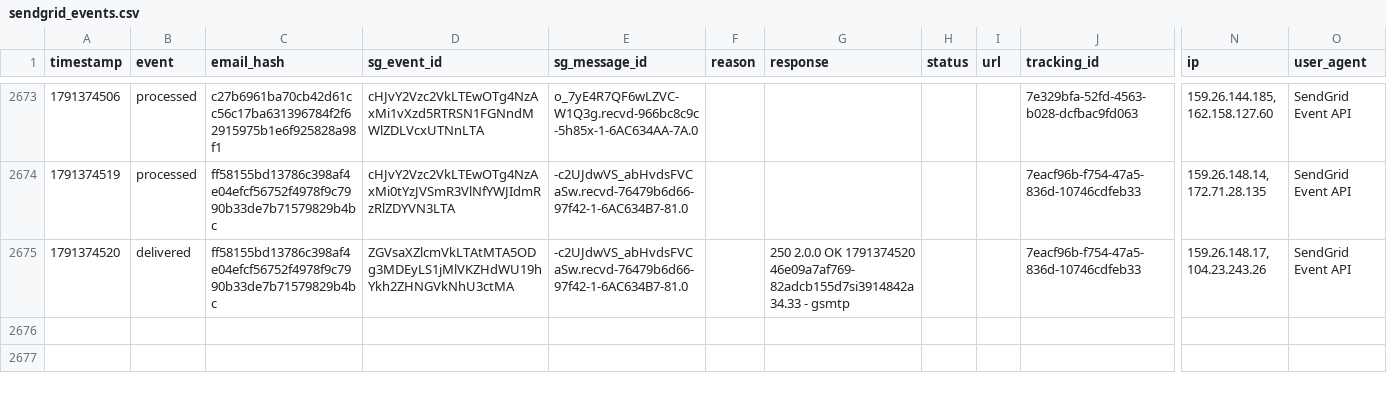
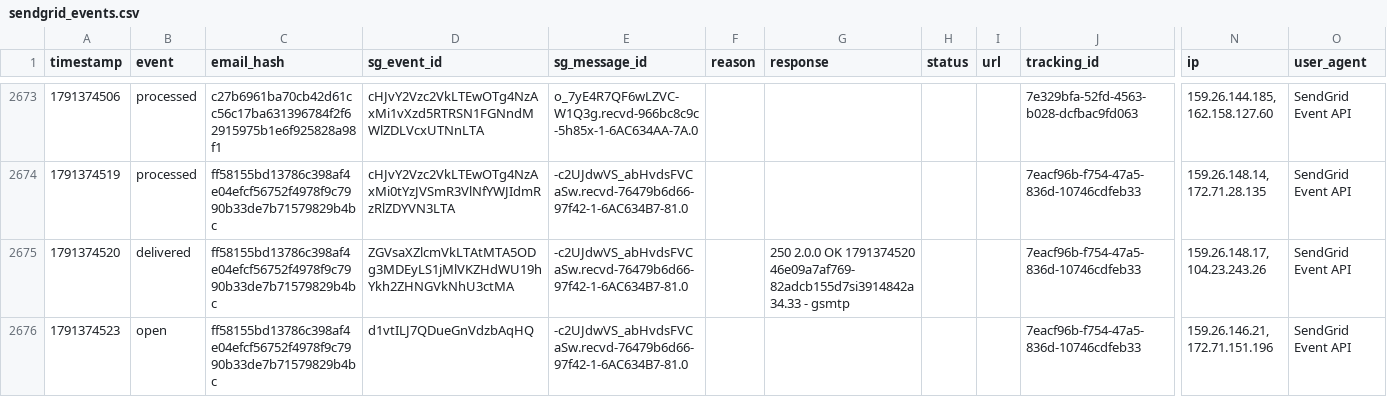
Before and after one commit to anandakeyclub-ops/permitmap-tracker, a CSV file: sendgrid_events.csv, drawn as a sheet; only a part is shown, gaps mark what is left out; rows hold the shown columns only; the diff names each change by its address in the sheet, - before the commit and + after, or states it on an @@ line.

Commit message:
tracking update 2026-10-07 12:02:23

```diff
--- a/sendgrid_events.csv
+++ b/sendgrid_events.csv
+row 2676: 1791374523 | open | ff58155bd13786c398af4e04efcf56752f4978f9c7990b33de7b71579829b4bc | d1vtILJ7QDueGnVdzbAqHQ | -c2UJdwVS_abHvdsFVCaSw.recvd-76479b6d66-97f42-1-6AC634B7-81.0 |  |  |  |  | 7eacf96b-f754-47a5-836d-10746cdfeb33 | 159.26.146.21, 172.71.151.196 | SendGrid Event API
```
